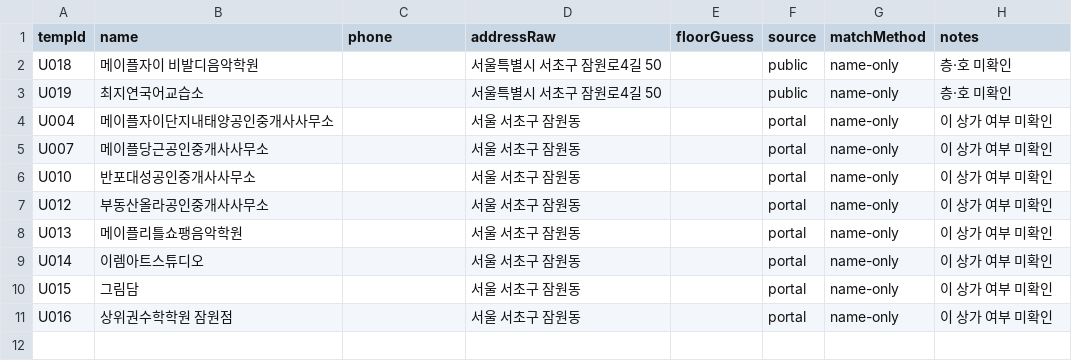
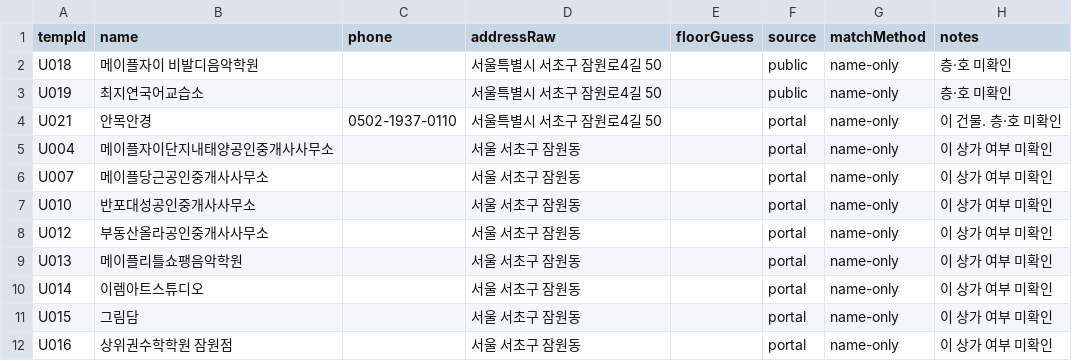
Before and after one commit to blanciel1977-lab/jamwon-maple-plaza, a CSV file: data/shops_unmatched.csv, drawn as a sheet; the diff names each change by its address in the sheet, - before the commit and + after, or states it on an @@ line.

```diff
--- a/data/shops_unmatched.csv
+++ b/data/shops_unmatched.csv
+row 4: U021 | 안목안경 | 0502-1937-0110 | 서울특별시 서초구 잠원로4길 50 |  | portal | name-only | 이 건물. 층·호 미확인
```
Also changed, not shown: data/shops.csv, 1 other file.
